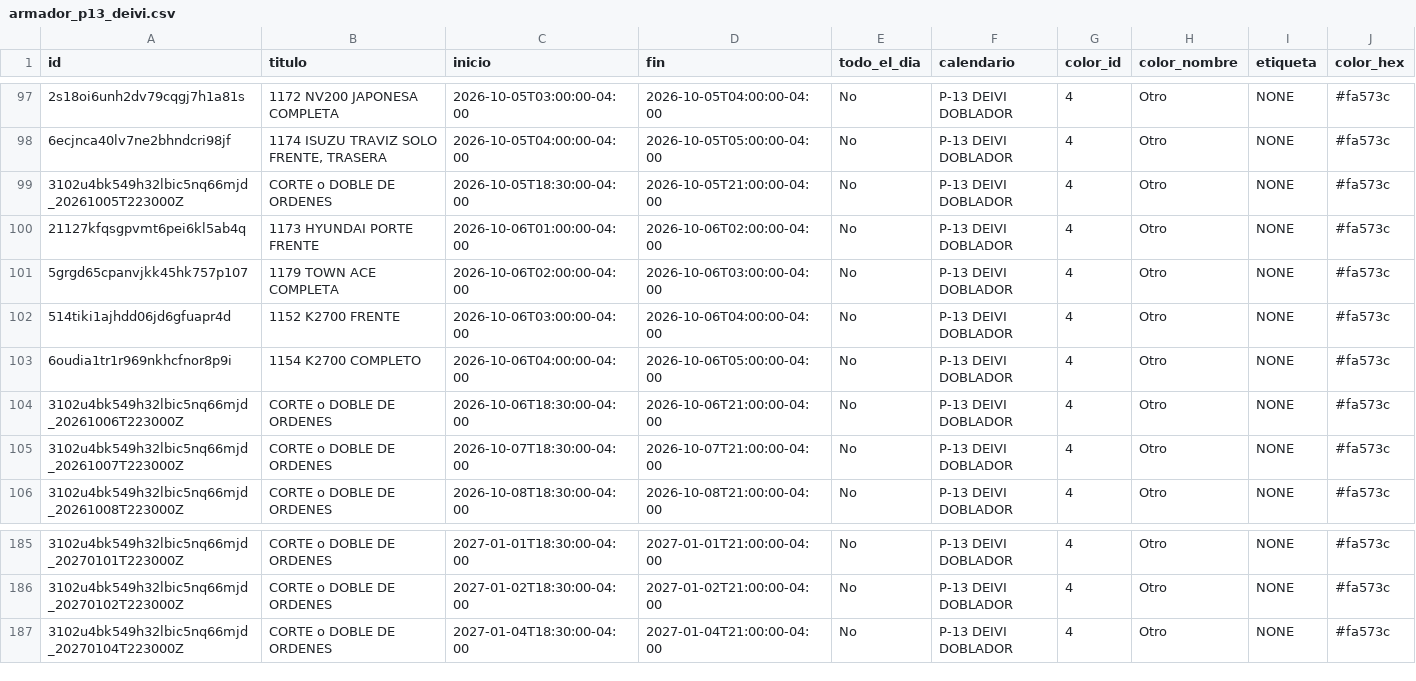
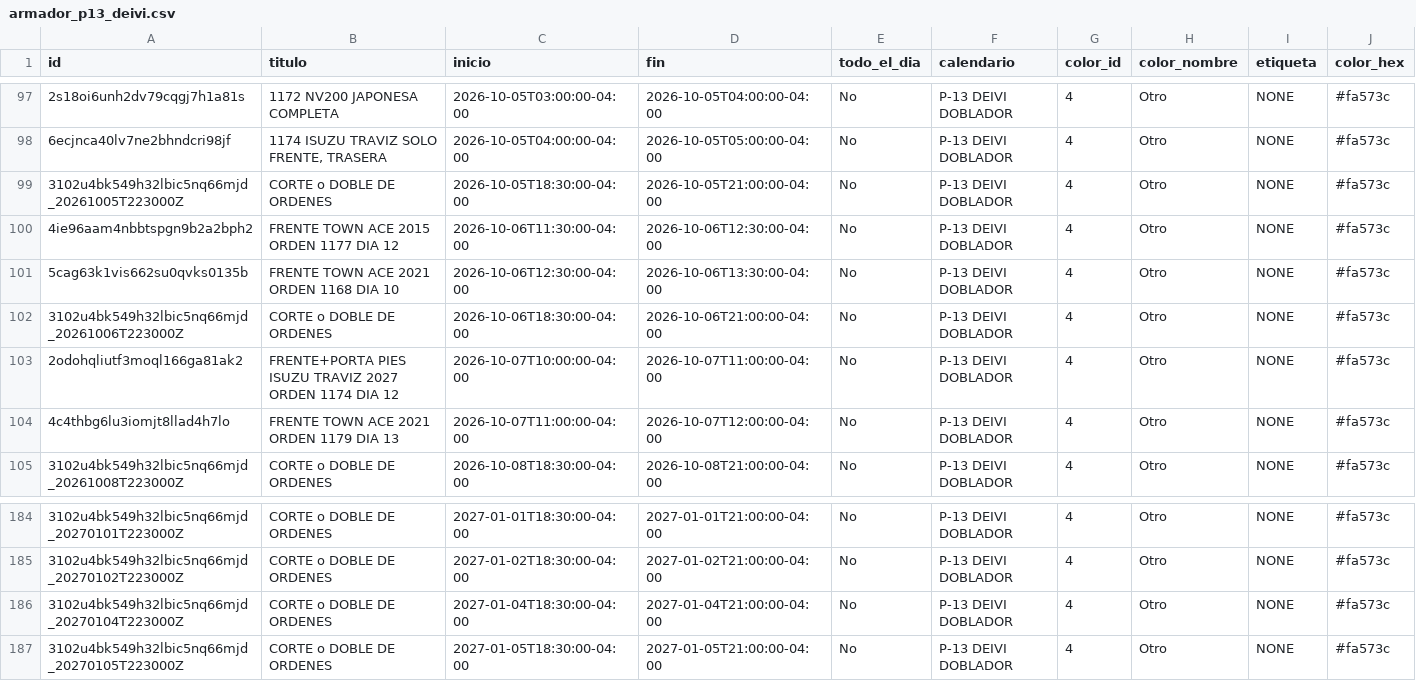
Before and after one commit to Osiris-14/rubio-defensa-ticket, a CSV file: public/data/calendario_armadores/armador_p13_deivi.csv, drawn as a sheet; only a part is shown, gaps mark what is left out; removed rows and columns are numbered as before the commit, all else as after; rows hold the shown columns only; the diff names each change by its address in the sheet, - before the commit and + after, or states it on an @@ line.

```diff
--- a/public/data/calendario_armadores/armador_p13_deivi.csv
+++ b/public/data/calendario_armadores/armador_p13_deivi.csv
-A100 (id): 21127kfqsgpvmt6pei6kl5ab4q
+A100 (id): 4ie96aam4nbbtspgn9b2a2bph2
-B100 (titulo): 1173 HYUNDAI PORTE FRENTE
+B100 (titulo): FRENTE TOWN ACE 2015 ORDEN 1177 DIA 12
-C100 (inicio): 2026-10-06T01:00:00-04:00
+C100 (inicio): 2026-10-06T11:30:00-04:00
-D100 (fin): 2026-10-06T02:00:00-04:00
+D100 (fin): 2026-10-06T12:30:00-04:00
-A101 (id): 5grgd65cpanvjkk45hk757p107
+A101 (id): 5cag63k1vis662su0qvks0135b
-B101 (titulo): 1179 TOWN ACE COMPLETA
+B101 (titulo): FRENTE TOWN ACE 2021 ORDEN 1168 DIA 10
-C101 (inicio): 2026-10-06T02:00:00-04:00
+C101 (inicio): 2026-10-06T12:30:00-04:00
-D101 (fin): 2026-10-06T03:00:00-04:00
+D101 (fin): 2026-10-06T13:30:00-04:00
-row 102: 514tiki1ajhdd06jd6gfuapr4d | 1152 K2700 FRENTE | 2026-10-06T03:00:00-04:00 | 2026-10-06T04:00:00-04:00 | No | P-13 DEIVI DOBLADOR | 4 | Otro | NONE | #fa573c
-row 103: 6oudia1tr1r969nkhcfnor8p9i | 1154 K2700 COMPLETO | 2026-10-06T04:00:00-04:00 | 2026-10-06T05:00:00-04:00 | No | P-13 DEIVI DOBLADOR | 4 | Otro | NONE | #fa573c
+row 103: 2odohqliutf3moql166ga81ak2 | FRENTE+PORTA PIES ISUZU TRAVIZ 2027 ORDEN 1174 DIA 12 | 2026-10-07T10:00:00-04:00 | 2026-10-07T11:00:00-04:00 | No | P-13 DEIVI DOBLADOR | 4 | Otro | NONE | #fa573c
-A104 (id): 3102u4bk549h32lbic5nq66mjd_20261007T223000Z
+A104 (id): 4c4thbg6lu3iomjt8llad4h7lo
-B104 (titulo): CORTE o DOBLE DE ORDENES
+B104 (titulo): FRENTE TOWN ACE 2021 ORDEN 1179 DIA 13
-C104 (inicio): 2026-10-07T18:30:00-04:00
+C104 (inicio): 2026-10-07T11:00:00-04:00
-D104 (fin): 2026-10-07T21:00:00-04:00
+D104 (fin): 2026-10-07T12:00:00-04:00
+row 187: 3102u4bk549h32lbic5nq66mjd_20270105T223000Z | CORTE o DOBLE DE ORDENES | 2027-01-05T18:30:00-04:00 | 2027-01-05T21:00:00-04:00 | No | P-13 DEIVI DOBLADOR | 4 | Otro | NONE | #fa573c
```
Also changed, not shown: public/data/calendario_armadores/armador_encargado_fabricacion.csv, public/data/calendario_armadores/armador_puesto5.csv, 1 other file.
